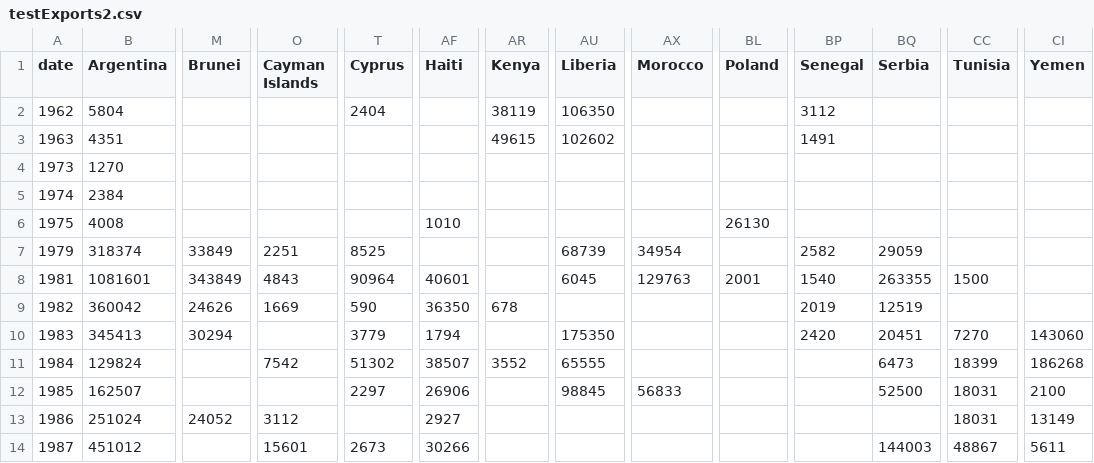
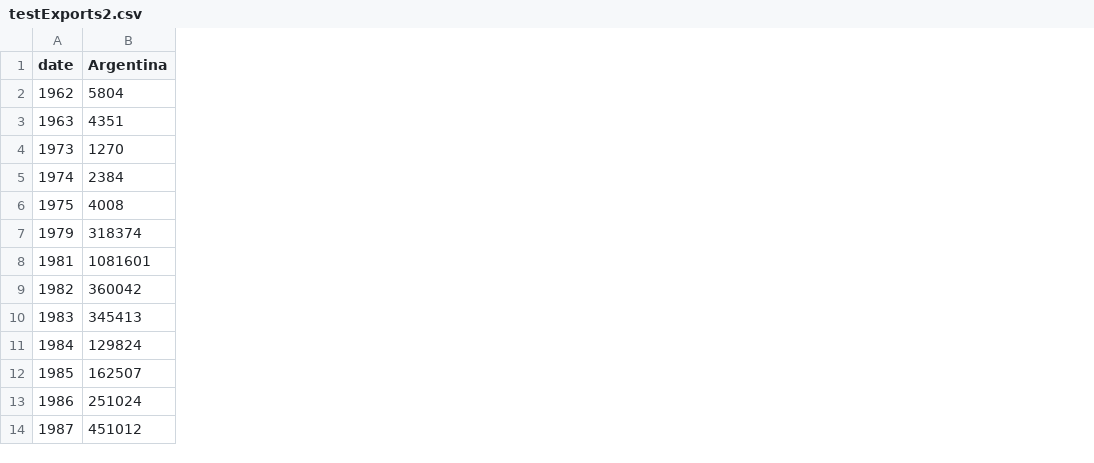
Before and after one commit to just331/CS4331, a CSV file: testExports2.csv, drawn as a sheet; only a part is shown, gaps mark what is left out; the diff names each change by its address in the sheet, - before the commit and + after, or states it on an @@ line.

```diff
--- a/testExports2.csv
+++ b/testExports2.csv
-column M (Brunei), rows 7-13: 33849 | 343849 | 24626 | 30294 |  |  | 24052
-column O (Cayman Islands), rows 7-14: 2251 | 4843 | 1669 |  | 7542 |  | 3112 | 15601
-column T (Cyprus), rows 2-14: 2404 |  |  |  |  | 8525 | 90964 | 590 | 3779 | 51302 | 2297 |  | 2673
-column AF (Haiti), rows 6-14: 1010 |  | 40601 | 36350 | 1794 | 38507 | 26906 | 2927 | 30266
-column AR (Kenya), rows 2-11: 38119 | 49615 |  |  |  |  |  | 678 |  | 3552
-column AU (Liberia), rows 2-12: 106350 | 102602 |  |  |  | 68739 | 6045 |  | 175350 | 65555 | 98845
-column AX (Morocco), rows 7-12: 34954 | 129763 |  |  |  | 56833
-column BL (Poland), rows 6-8: 26130 |  | 2001
-column BP (Senegal), rows 2-10: 3112 | 1491 |  |  |  | 2582 | 1540 | 2019 | 2420
-column BQ (Serbia), rows 7-14: 29059 | 263355 | 12519 | 20451 | 6473 | 52500 |  | 144003
-column CC (Tunisia), rows 8-14: 1500 |  | 7270 | 18399 | 18031 | 18031 | 48867
-column CI (Yemen), rows 10-14: 143060 | 186268 | 2100 | 13149 | 5611
```
Also changed, not shown: 1 other file.
